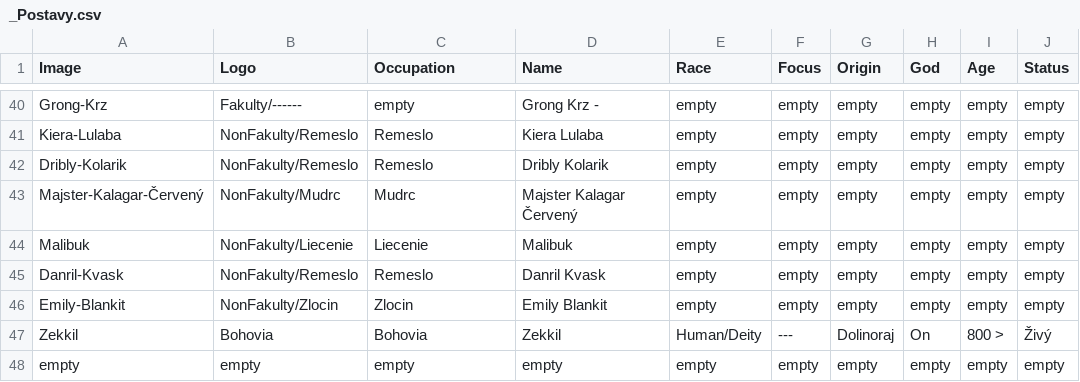
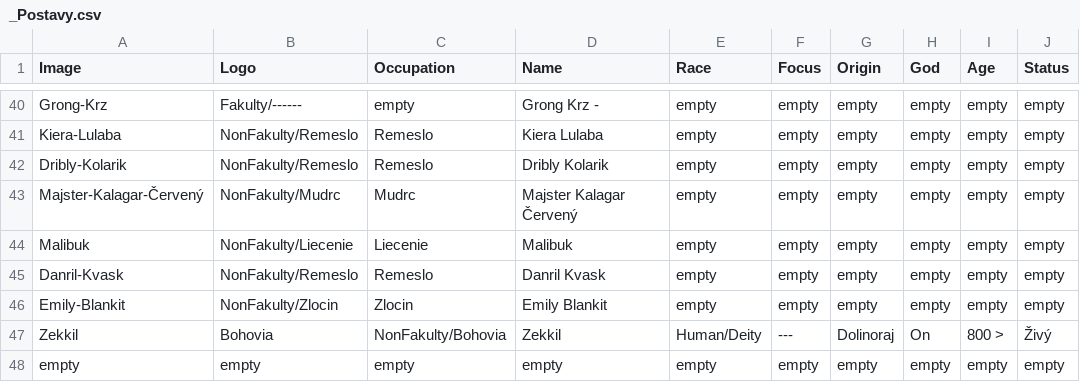
Before and after one commit to Beariar/ALP, a CSV file: Postavy/_Postavy.csv, drawn as a sheet; only a part is shown, gaps mark what is left out; the diff names each change by its address in the sheet, - before the commit and + after, or states it on an @@ line.

Commit message:
Update _Postavy.csv

```diff
--- a/Postavy/_Postavy.csv
+++ b/Postavy/_Postavy.csv
-C47 (Occupation): Bohovia
+C47 (Occupation): NonFakulty/Bohovia
```
